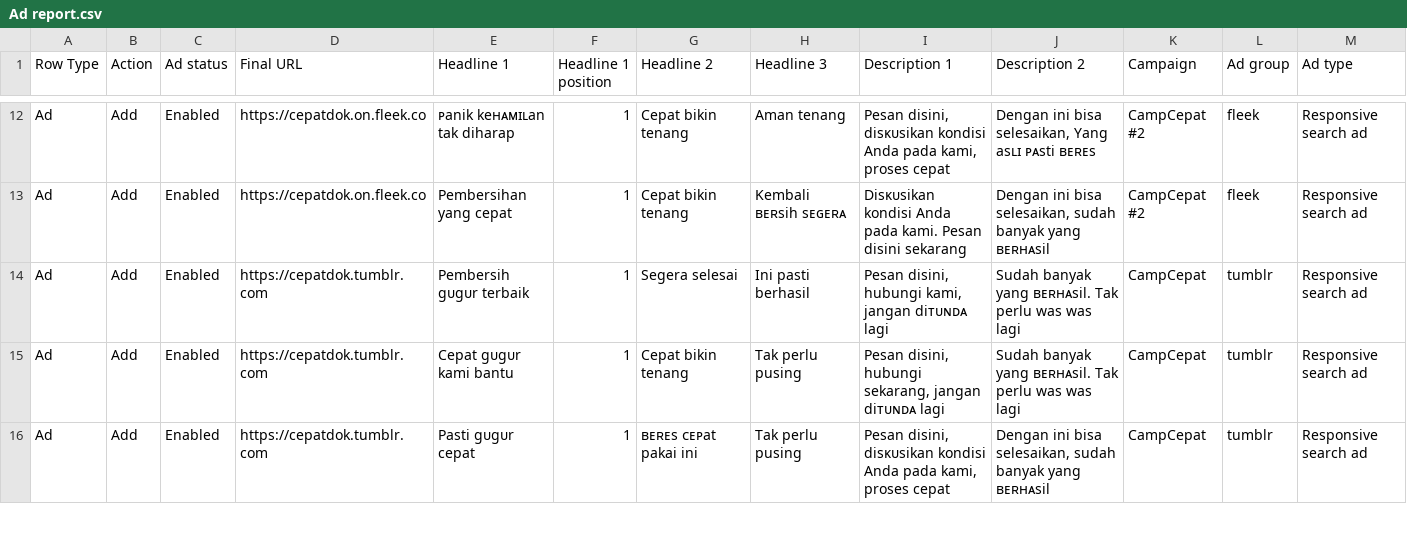
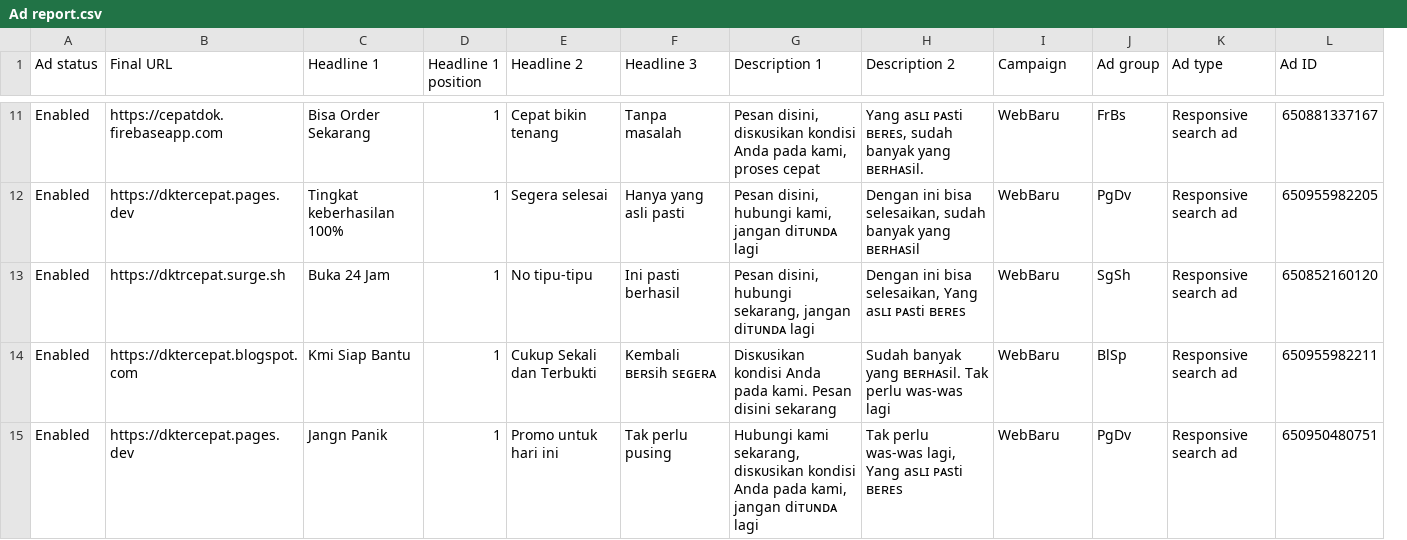
Before and after one commit to cepatdok/cepatdok.github.io, a CSV file: Ad report.csv, drawn as a sheet; only a part is shown, gaps mark what is left out; removed rows and columns are numbered as before the commit, all else as after; the diff covers the shown part only; the diff names each change by its address in the sheet, - before the commit and + after, or states it on an @@ line.

```diff
--- a/Ad report.csv
+++ b/Ad report.csv
-column A (Row Type), rows 12-16: all Ad
-column B (Action), rows 12-16: all Add
+column L (Ad ID), rows 11-15: 650881337167 | 650955982205 | 650852160120 | 650955982211 | 650950480751
-B11 (Final URL): https://cepatdok.on.fleek.co
+B11 (Final URL): https://cepatdok.firebaseapp.com
-C11 (Headline 1): ᴘanik keʜᴀᴍɪʟan tak diharap
+C11 (Headline 1): Bisa Order Sekarang
-F11 (Headline 3): Aman tenang
+F11 (Headline 3): Tanpa masalah
-H11 (Description 2): Dengan ini bisa selesaikan, Yang asʟɪ ᴘᴀsti ʙᴇʀᴇs
+H11 (Description 2): Yang asʟɪ ᴘᴀsti ʙᴇʀᴇs, sudah banyak yang ʙᴇʀʜᴀsil.
-I11:I12 (Campaign): CampCepat #2
+I11:I12 (Campaign): WebBaru
-J11 (Ad group): fleek
+J11 (Ad group): FrBs
-B12 (Final URL): https://cepatdok.on.fleek.co
+B12 (Final URL): https://dktercepat.pages.dev
-C12 (Headline 1): Pembersihan yang cepat
+C12 (Headline 1): Tingkat keberhasilan 100%
-E12 (Headline 2): Cepat bikin tenang
+E12 (Headline 2): Segera selesai
-F12 (Headline 3): Kembali ʙᴇʀsih sᴇɢᴇʀᴀ
+F12 (Headline 3): Hanya yang asli pasti
-G12 (Description 1): Disᴋᴜsikan kondisi Anda pada kami. Pesan disini sekarang
+G12 (Description 1): Pesan disini, hubungi kami, jangan diᴛᴜɴᴅᴀ lagi
-J12 (Ad group): fleek
+J12 (Ad group): PgDv
-B13 (Final URL): https://cepatdok.tumblr.com
+B13 (Final URL): https://dktrcepat.surge.sh
-C13 (Headline 1): Pembersih gᴜgᴜr terbaik
+C13 (Headline 1): Buka 24 Jam
-E13 (Headline 2): Segera selesai
+E13 (Headline 2): No tipu-tipu
-G13 (Description 1): …disini, hubungi kami, jangan diᴛᴜɴᴅᴀ…
+G13 (Description 1): …disini, hubungi sekarang, jangan diᴛᴜɴᴅᴀ…
-H13 (Description 2): Sudah banyak yang ʙᴇʀʜᴀsil. Tak perlu was was lagi
+H13 (Description 2): Dengan ini bisa selesaikan, Yang asʟɪ ᴘᴀsti ʙᴇʀᴇs
-I13:I15 (Campaign): CampCepat
+I13:I15 (Campaign): WebBaru
-J13 (Ad group): tumblr
+J13 (Ad group): SgSh
-B14 (Final URL): https://cepatdok.tumblr.com
+B14 (Final URL): https://dktercepat.blogspot.com
-C14 (Headline 1): Cepat gᴜgᴜr kami bantu
+C14 (Headline 1): Kmi Siap Bantu
-E14 (Headline 2): Cepat bikin tenang
+E14 (Headline 2): Cukup Sekali dan Terbukti
-F14 (Headline 3): Tak perlu pusing
+F14 (Headline 3): Kembali ʙᴇʀsih sᴇɢᴇʀᴀ
-G14 (Description 1): Pesan disini, hubungi sekarang, jangan diᴛᴜɴᴅᴀ lagi
+G14 (Description 1): Disᴋᴜsikan kondisi Anda pada kami. Pesan disini sekarang
-H14 (Description 2): …Tak perlu was was lagi
+H14 (Description 2): …Tak perlu was-was lagi
-J14 (Ad group): tumblr
+J14 (Ad group): BlSp
-B15 (Final URL): https://cepatdok.tumblr.com
+B15 (Final URL): https://dktercepat.pages.dev
-C15 (Headline 1): Pasti gᴜgᴜr cepat
+C15 (Headline 1): Jangn Panik
-E15 (Headline 2): ʙᴇʀᴇs ᴄᴇᴘat pakai ini
+E15 (Headline 2): Promo untuk hari ini
-G15 (Description 1): Pesan disini, disᴋᴜsikan kondisi Anda pada kami, proses cepat
+G15 (Description 1): Hubungi kami sekarang, disᴋᴜsikan kondisi Anda pada kami, jangan diᴛᴜɴᴅᴀ lagi
-H15 (Description 2): Dengan ini bisa selesaikan, sudah banyak yang ʙᴇʀʜᴀsil
+H15 (Description 2): Tak perlu was-was lagi, Yang asʟɪ ᴘᴀsti ʙᴇʀᴇs
-J15 (Ad group): tumblr
+J15 (Ad group): PgDv
```
Also changed, not shown: 1 added row, 1 removed row and 86 edited cells elsewhere in this file, csv ads.csv, 8 other files.
